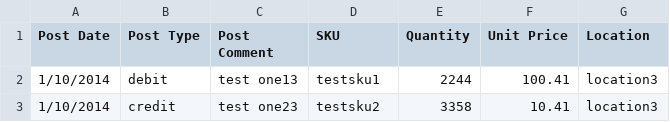
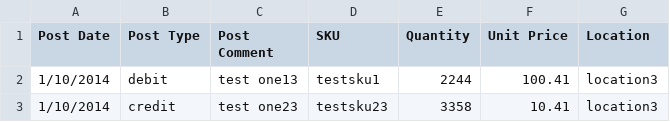
Before and after one commit to skuvault-integrations/teapplixAccess, a CSV file: src/TeapplixAccessTests/Files/upload.csv, drawn as a sheet.

Commit message:
fixed inv tests to pass

```diff
--- a/src/TeapplixAccessTests/Files/upload.csv
+++ b/src/TeapplixAccessTests/Files/upload.csv
@@ -2,2 +2,2 @@
 "1/10/2014","debit","test one13","testsku1","2244","100.41","location3"
-"1/10/2014","credit","test one23","testsku2","3358","10.41","location3"
+"1/10/2014","credit","test one23","testsku23","3358","10.41","location3"
```
Also changed, not shown: 1 other file.
